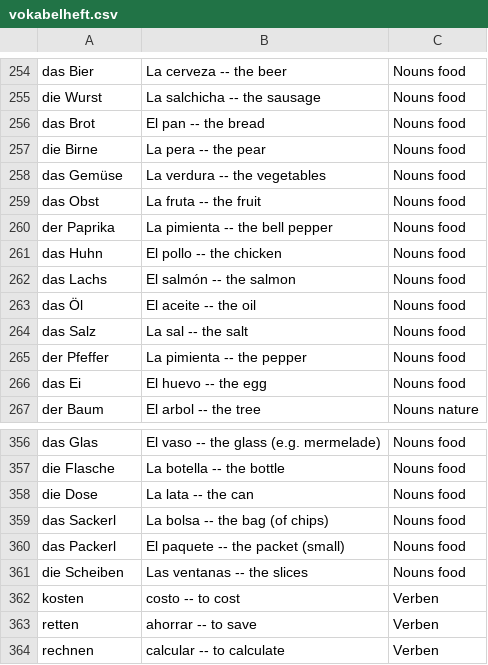
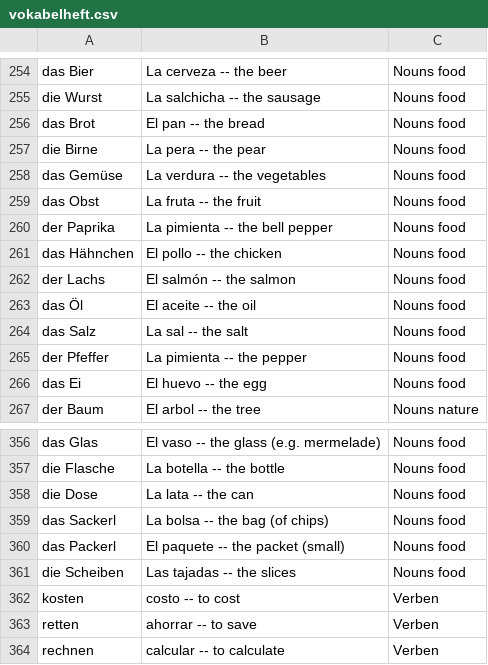
Before and after one commit to vfonsecad/upsilon-content, a CSV file: vokabelheft.csv, drawn as a sheet; only a part is shown, gaps mark what is left out.

Commit message:
update

```diff
--- a/vokabelheft.csv
+++ b/vokabelheft.csv
@@ -260,4 +260,4 @@ das Obst,La fruta -- the fruit,Nouns food
 der Paprika,La pimienta -- the bell pepper,Nouns food
-das Huhn,El pollo -- the chicken,Nouns food
-das Lachs,El salmón -- the salmon,Nouns food
+das Hähnchen,El pollo -- the chicken,Nouns food
+der Lachs,El salmón -- the salmon,Nouns food
 das Öl,El aceite -- the oil,Nouns food
@@ -360,3 +360,3 @@ das Sackerl,La bolsa -- the bag (of chips),Nouns food
 das Packerl,El paquete -- the packet (small),Nouns food
-die Scheiben,Las ventanas -- the slices,Nouns food
+die Scheiben,Las tajadas -- the slices,Nouns food
 kosten,costo -- to cost,Verben
```
